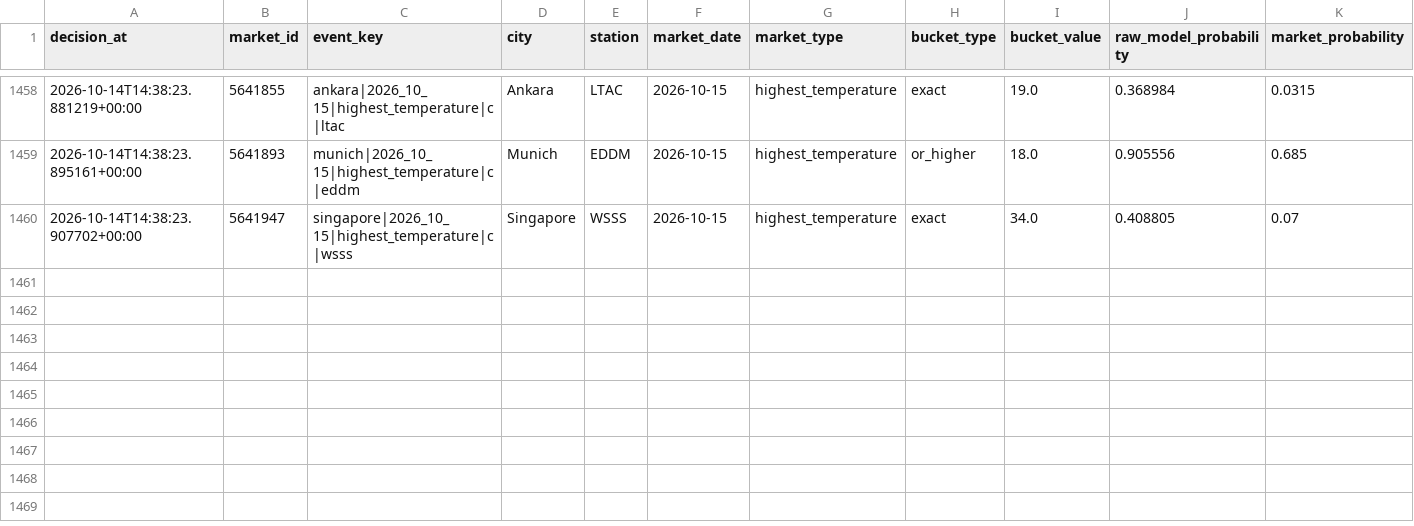
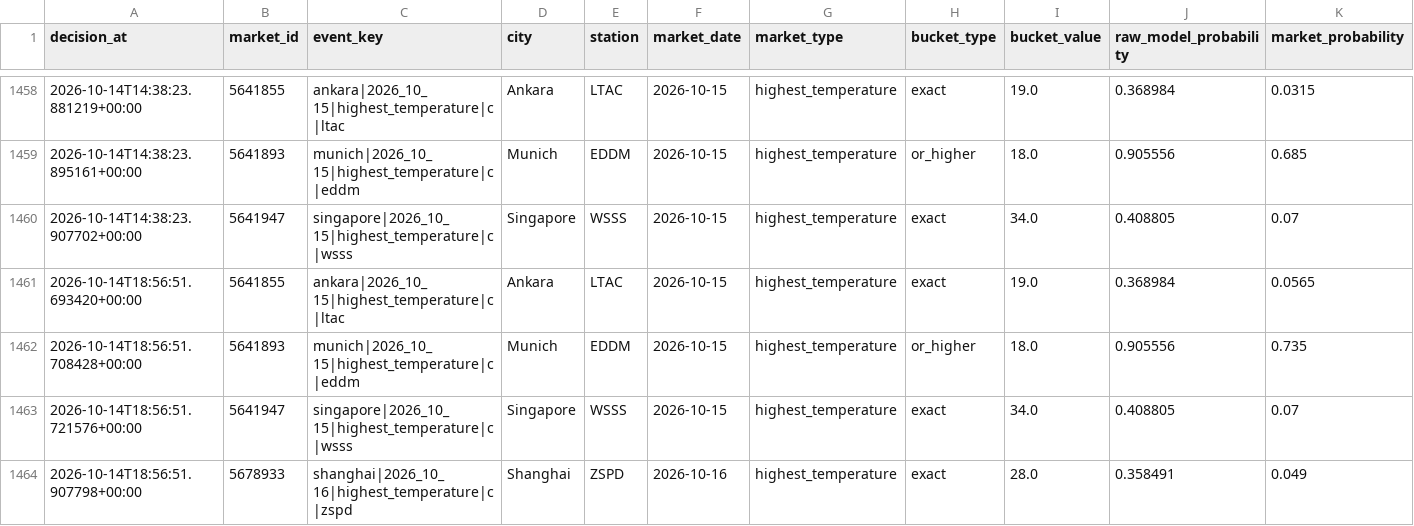
Before and after one commit to nelgibson836-png/PolymarketWeatherEdgeLab, a CSV file: data/edge/validation/v18_shadow_decisions.csv, drawn as a sheet; only a part is shown, gaps mark what is left out; rows hold the shown columns only; the diff names each change by its address in the sheet, - before the commit and + after, or states it on an @@ line.

```diff
--- a/data/edge/validation/v18_shadow_decisions.csv
+++ b/data/edge/validation/v18_shadow_decisions.csv
+row 1461: 2026-10-14T18:56:51.693420+00:00 | 5641855 | ankara|2026_10_15|highest_temperature|c|ltac | Ankara | LTAC | 2026-10-15 | highest_temperature | exact | 19.0 | 0.368984 | 0.0565
+row 1462: 2026-10-14T18:56:51.708428+00:00 | 5641893 | munich|2026_10_15|highest_temperature|c|eddm | Munich | EDDM | 2026-10-15 | highest_temperature | or_higher | 18.0 | 0.905556 | 0.735
+row 1463: 2026-10-14T18:56:51.721576+00:00 | 5641947 | singapore|2026_10_15|highest_temperature|c|wsss | Singapore | WSSS | 2026-10-15 | highest_temperature | exact | 34.0 | 0.408805 | 0.07
+row 1464: 2026-10-14T18:56:51.907798+00:00 | 5678933 | shanghai|2026_10_16|highest_temperature|c|zspd | Shanghai | ZSPD | 2026-10-16 | highest_temperature | exact | 28.0 | 0.358491 | 0.049
```
Also changed, not shown: 22 other files.
